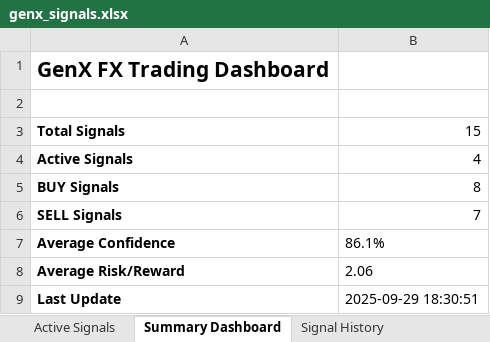
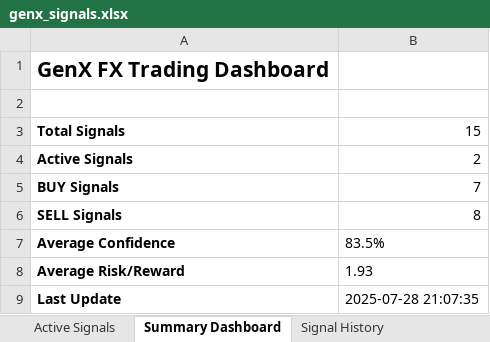
Before and after one commit to Mouy-leng/GenX_FX_0, an Excel workbook: signal_output/genx_signals.xlsx, sheet Summary Dashboard, drawn as a sheet; values as stored, in another font and other column widths than the file's, no borders; the diff names each change by its address in the sheet, - before the commit and + after, or states it on an @@ line.

```diff
--- a/signal_output/genx_signals.xlsx (sheet Summary Dashboard)
+++ b/signal_output/genx_signals.xlsx (sheet Summary Dashboard)
-B4: 4
+B4: 2
-B5: 8
+B5: 7
-B6: 7
+B6: 8
-B7: 86.1%
+B7: 83.5%
-B8: 2.06
+B8: 1.93
-B9: 2025-09-29 18:30:51
+B9: 2025-07-28 21:07:35
```
Also changed, not shown: sheet Signal History, sheet Active Signals, 10 other files.
